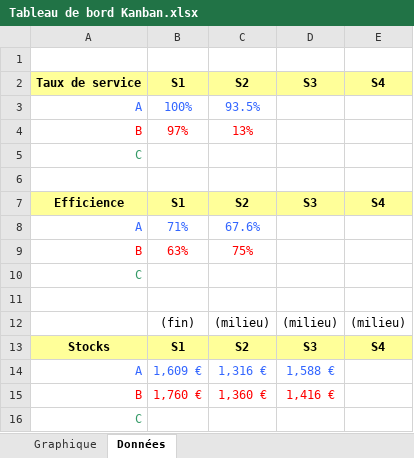
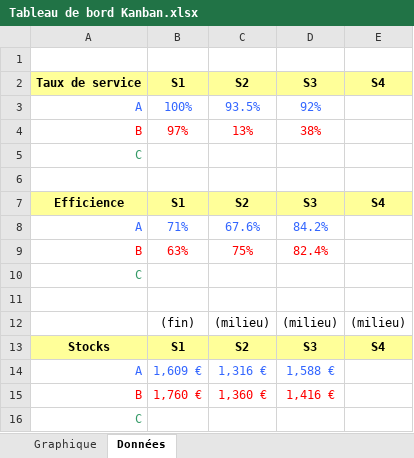
Before and after one commit to sjaubert/00FC, an Excel workbook: OI/chaudronnier_datelier_prf_tpfp_ormocn_cei_tmi_bourges/Tableau de bord Kanban.xlsx, sheet Données, drawn as a sheet; values as stored, in another font and other column widths than the file's, no borders; charts and pictures not drawn; the diff names each change by its address in the sheet, - before the commit and + after, or states it on an @@ line.

```diff
--- a/OI/chaudronnier_datelier_prf_tpfp_ormocn_cei_tmi_bourges/Tableau de bord Kanban.xlsx (sheet Données)
+++ b/OI/chaudronnier_datelier_prf_tpfp_ormocn_cei_tmi_bourges/Tableau de bord Kanban.xlsx (sheet Données)
-D3: (empty)
+D3: 92%
-D4: (empty)
+D4: 38%
-D8: (empty)
+D8: 84.2%
-D9: (empty)
+D9: 82.4%
```
Also changed, not shown: charts or pictures, 3 other files.
